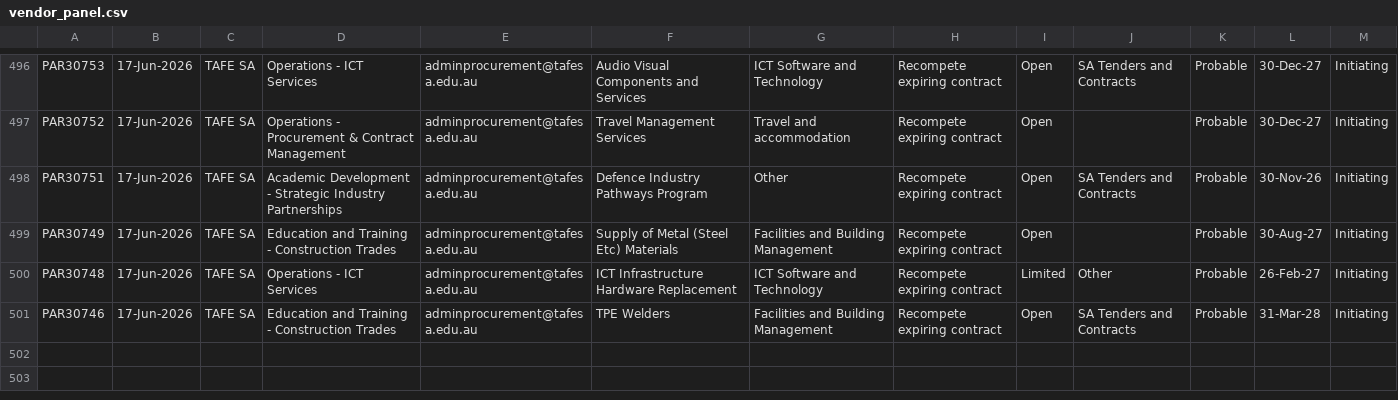
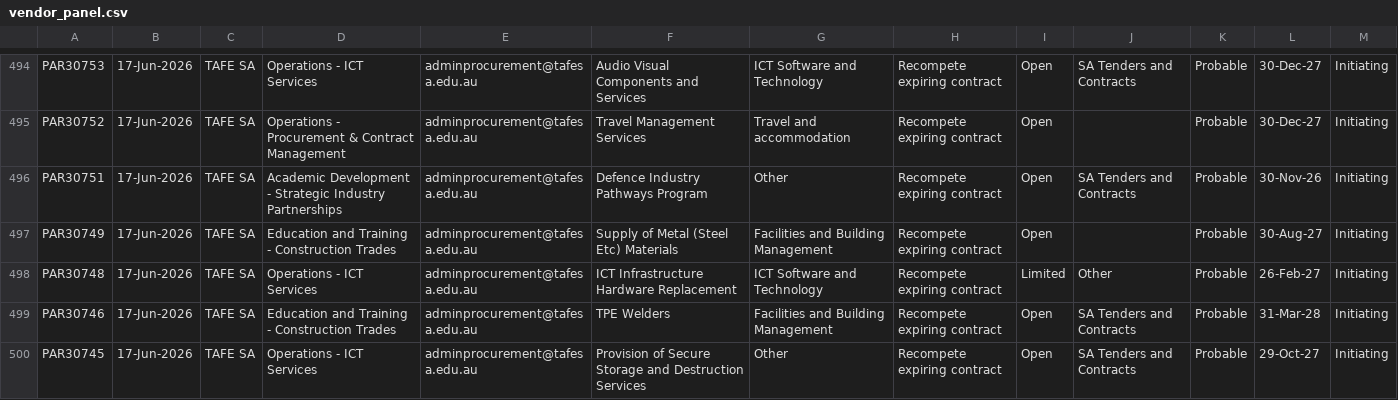
Before and after one commit to J-Lich/__temp_panel_output, a CSV file: vendor_panel.csv, drawn as a sheet; only a part is shown, gaps mark what is left out; the diff covers the shown part only.

```diff
--- a/vendor_panel.csv
+++ b/vendor_panel.csv
@@ -512 +510,2 @@ PAR30748,17-Jun-2026,TAFE SA,Operations - ICT Services,adminprocurement@tafesa.e
 PAR30746,17-Jun-2026,TAFE SA,Education and Training - Construction Trades,adminprocurement@tafesa.edu.au,TPE Welders,Facilities and Building Management,Recompete expiring contract,Open,SA Tenders and Contracts,Probable,31-Mar-28,Initiating
+PAR30745,17-Jun-2026,TAFE SA,Operations - ICT Services,adminprocurement@tafesa.edu.au,Provision of Secure Storage and Destruction Services,Other,Recompete expiring contract,Open,SA Tenders and Contracts,Probable,29-Oct-27,Initiating
```
Also changed, not shown: 3 added rows, 4 removed rows and 10 edited cells elsewhere in this file, 1 other file.
